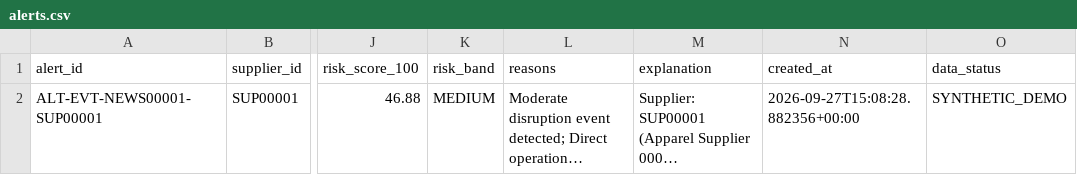
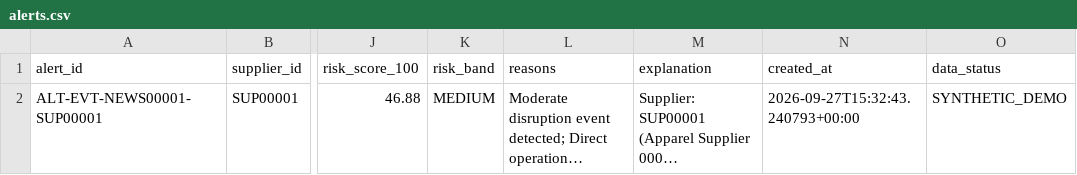
Before and after one commit to Ritesh2896/NEWS_TO_SUPPLY_CHAIN_RISK, a CSV file: data/processed/alerts.csv, drawn as a sheet; only a part is shown, gaps mark what is left out; long unchanged cells end in …; the diff names each change by its address in the sheet, - before the commit and + after, or states it on an @@ line.

```diff
--- a/data/processed/alerts.csv
+++ b/data/processed/alerts.csv
-N2 (created_at): 2026-09-27T15:08:28.882356+00:00
+N2 (created_at): 2026-09-27T15:32:43.240793+00:00
```
Also changed, not shown: data/processed/final_alerts.csv, 3 other files.
